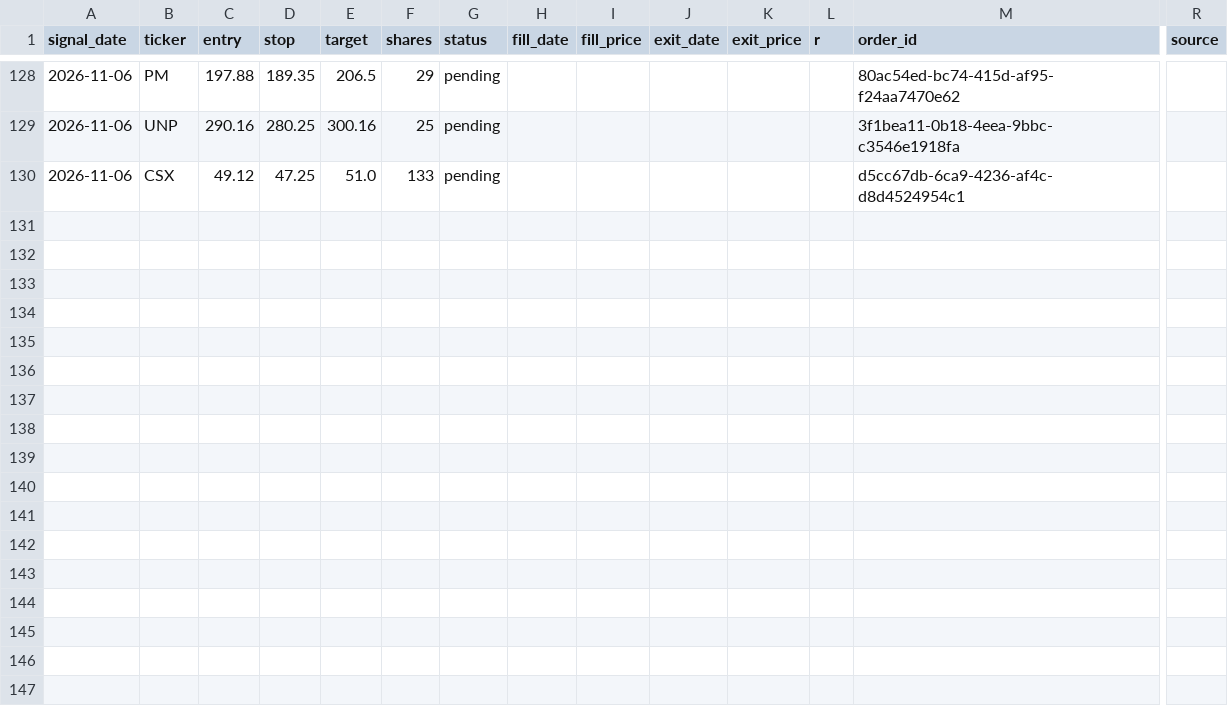
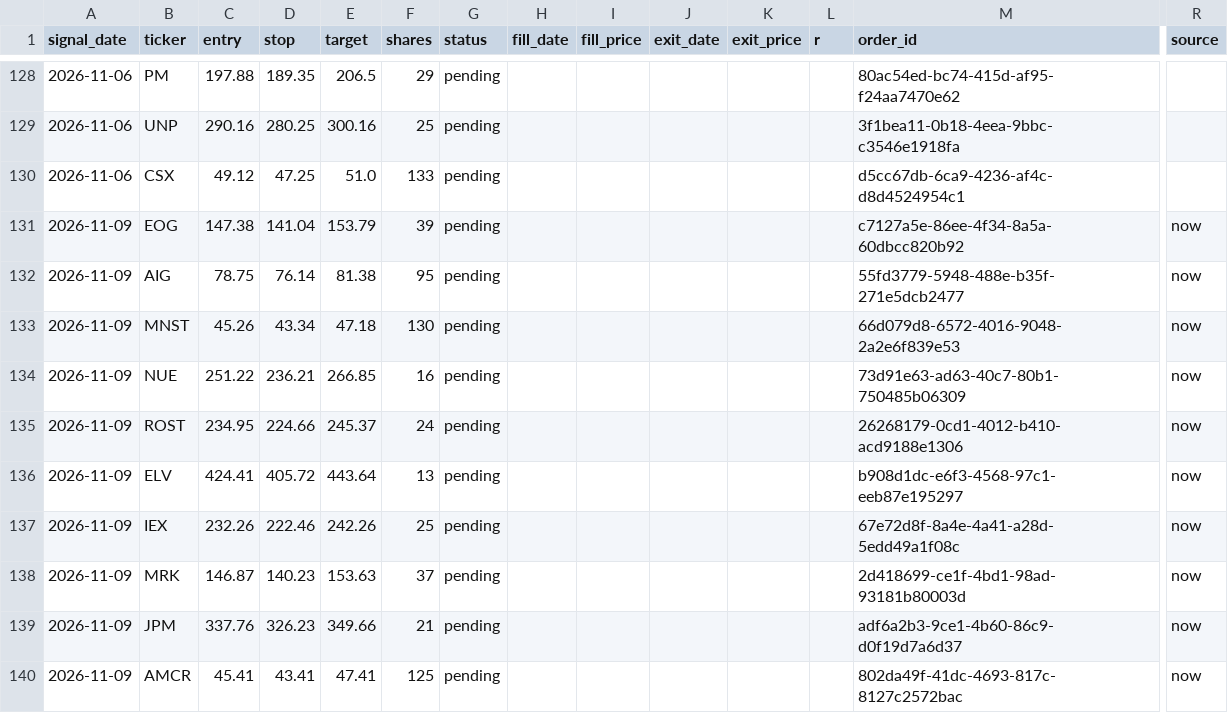
Before and after one commit to vardirotem-max/stock-agent, a CSV file: signals_log.csv, drawn as a sheet; only a part is shown, gaps mark what is left out; rows hold the shown columns only; the diff names each change by its address in the sheet, - before the commit and + after, or states it on an @@ line.

```diff
--- a/signals_log.csv
+++ b/signals_log.csv
+row 131: 2026-11-09 | EOG | 147.38 | 141.04 | 153.79 | 39 | pending |  |  |  |  |  | c7127a5e-86ee-4f34-8a5a-60dbcc820b92 | now
+row 132: 2026-11-09 | AIG | 78.75 | 76.14 | 81.38 | 95 | pending |  |  |  |  |  | 55fd3779-5948-488e-b35f-271e5dcb2477 | now
+row 133: 2026-11-09 | MNST | 45.26 | 43.34 | 47.18 | 130 | pending |  |  |  |  |  | 66d079d8-6572-4016-9048-2a2e6f839e53 | now
+row 134: 2026-11-09 | NUE | 251.22 | 236.21 | 266.85 | 16 | pending |  |  |  |  |  | 73d91e63-ad63-40c7-80b1-750485b06309 | now
+row 135: 2026-11-09 | ROST | 234.95 | 224.66 | 245.37 | 24 | pending |  |  |  |  |  | 26268179-0cd1-4012-b410-acd9188e1306 | now
+row 136: 2026-11-09 | ELV | 424.41 | 405.72 | 443.64 | 13 | pending |  |  |  |  |  | b908d1dc-e6f3-4568-97c1-eeb87e195297 | now
+row 137: 2026-11-09 | IEX | 232.26 | 222.46 | 242.26 | 25 | pending |  |  |  |  |  | 67e72d8f-8a4e-4a41-a28d-5edd49a1f08c | now
+row 138: 2026-11-09 | MRK | 146.87 | 140.23 | 153.63 | 37 | pending |  |  |  |  |  | 2d418699-ce1f-4bd1-98ad-93181b80003d | now
+row 139: 2026-11-09 | JPM | 337.76 | 326.23 | 349.66 | 21 | pending |  |  |  |  |  | adf6a2b3-9ce1-4b60-86c9-d0f19d7a6d37 | now
+row 140: 2026-11-09 | AMCR | 45.41 | 43.41 | 47.41 | 125 | pending |  |  |  |  |  | 802da49f-41dc-4693-817c-8127c2572bac | now
```
Also changed, not shown: shadow_log.csv, 1 other file.
